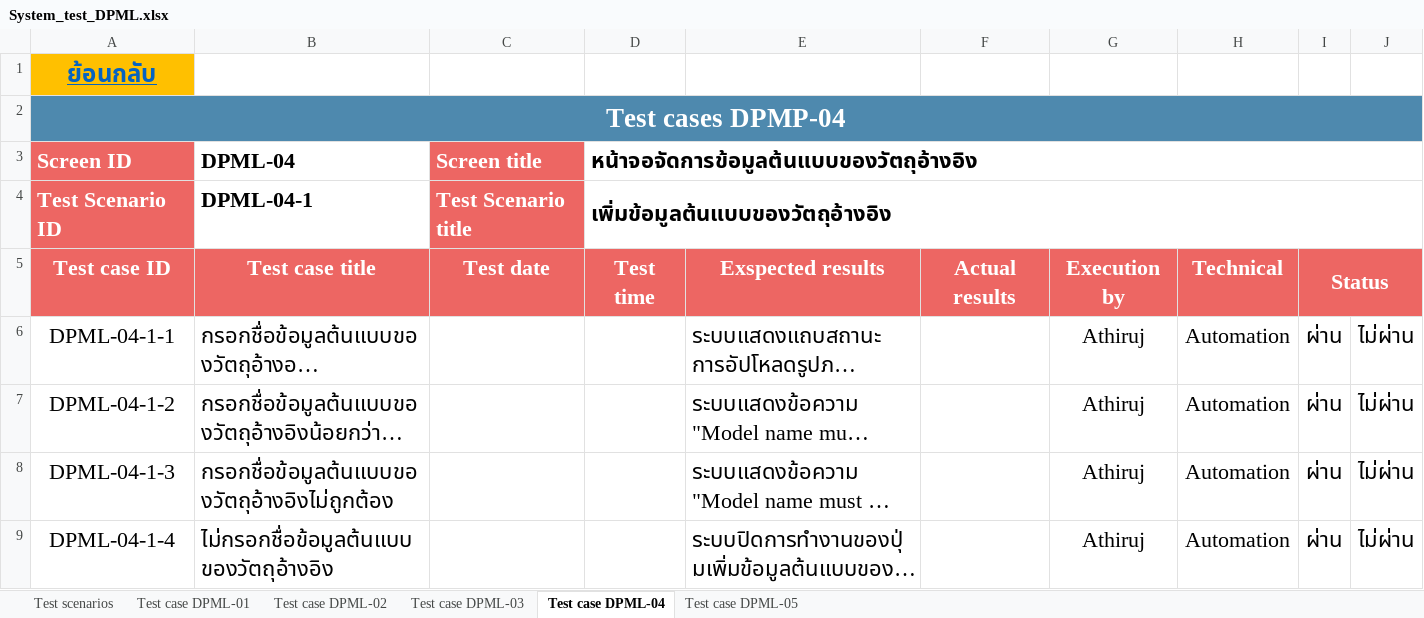
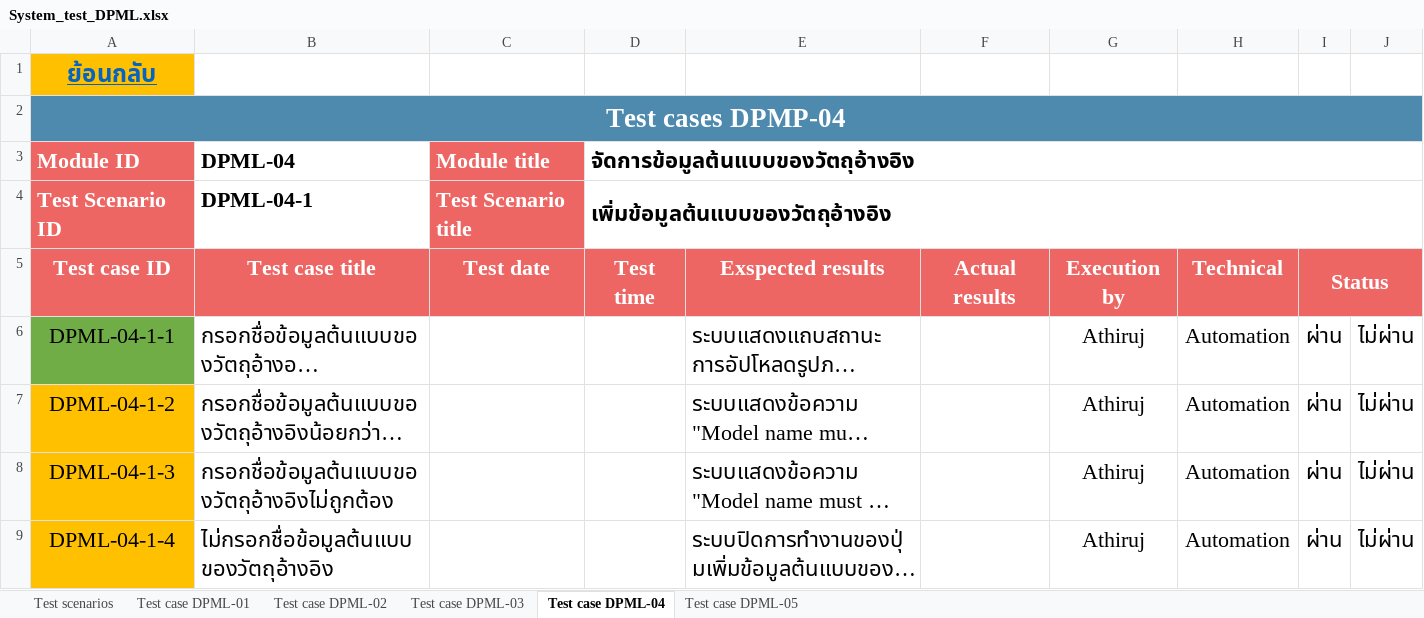
Before and after one commit to Athiruj-P/Term-Project, an Excel workbook: เอกสารการทดสอบระบบ/System_test_DPML.xlsx, sheet Test case DPML-04, drawn as a sheet; only a part is shown; long unchanged cells end in …; values as stored, in another font and other column widths than the file's, no borders; charts and pictures not drawn; removed rows and columns are numbered as before the commit, all else as after; the diff covers the shown part only; the diff names each change by its address in the sheet, - before the commit and + after, or states it on an @@ line.

```diff
--- a/เอกสารการทดสอบระบบ/System_test_DPML.xlsx (sheet Test case DPML-04)
+++ b/เอกสารการทดสอบระบบ/System_test_DPML.xlsx (sheet Test case DPML-04)
-row 3: Screen ID | DPML-04 | Screen title | หน้าจอจัดการข้อมูลต้นแบบของวัตถุอ้างอิง
+row 3: Module ID | DPML-04 | Module title | จัดการข้อมูลต้นแบบของวัตถุอ้างอิง
-A6 fill: none
+A6 fill: #70AD47
-A7:A9 fill: none
+A7:A9 fill: #FFC000
```
Also changed, not shown: 11 added rows, 3 removed rows, 11 edited cells and cell formats elsewhere in this sheet, sheet Test case DPML-03, sheet Test case DPML-02, sheet Test case DPML-05, sheet Test scenarios, sheet Test case DPML-01, hidden cells, charts or pictures.
